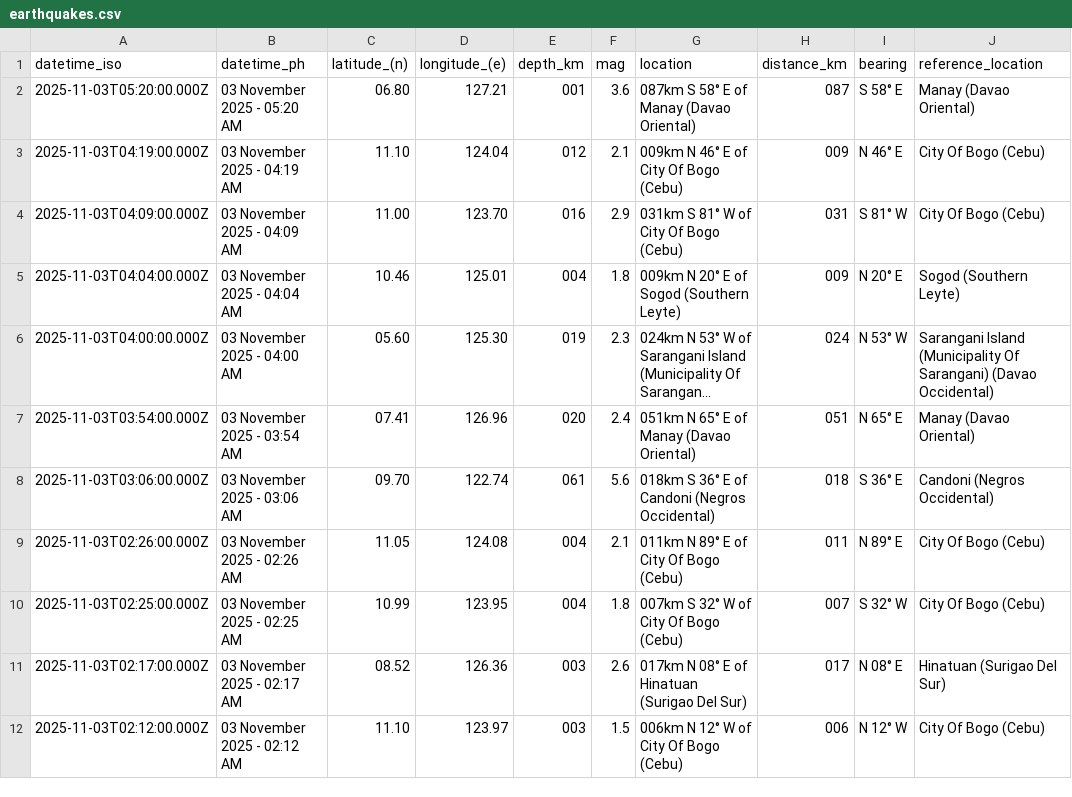
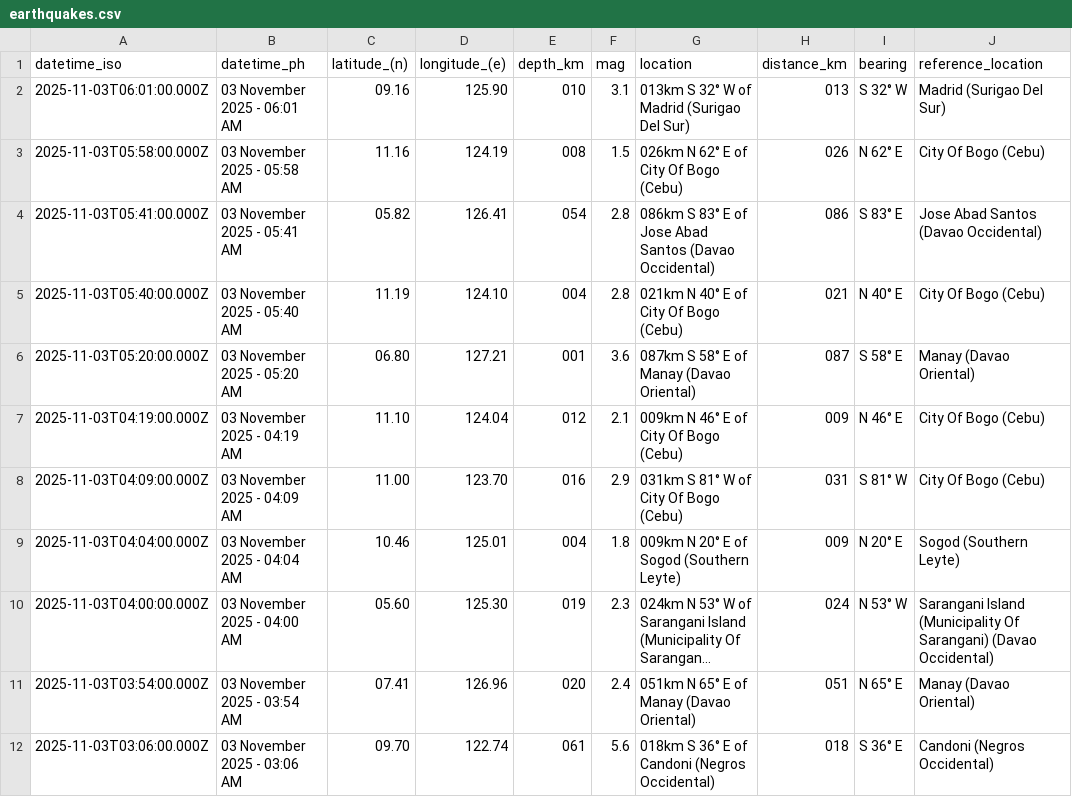
Before and after one commit to chamthesleeptalker/earthquake-tracker, a CSV file: earthquakes.csv, drawn as a sheet; only a part is shown; the shorter side is filled out with more unchanged rows; long unchanged cells end in …; the diff names each change by its address in the sheet, - before the commit and + after, or states it on an @@ line.

```diff
--- a/earthquakes.csv
+++ b/earthquakes.csv
+row 2: 2025-11-03T06:01:00.000Z | 03 November 2025 - 06:01 AM | 09.16 | 125.90 | 010 | 3.1 | 013km S 32° W of Madrid (Surigao Del Sur) | 013 | S 32° W | Madrid (Surigao Del Sur)
+row 3: 2025-11-03T05:58:00.000Z | 03 November 2025 - 05:58 AM | 11.16 | 124.19 | 008 | 1.5 | 026km N 62° E of City Of Bogo (Cebu) | 026 | N 62° E | City Of Bogo (Cebu)
+row 4: 2025-11-03T05:41:00.000Z | 03 November 2025 - 05:41 AM | 05.82 | 126.41 | 054 | 2.8 | 086km S 83° E of Jose Abad Santos (Davao Occidental) | 086 | S 83° E | Jose Abad Santos (Davao Occidental)
+row 5: 2025-11-03T05:40:00.000Z | 03 November 2025 - 05:40 AM | 11.19 | 124.10 | 004 | 2.8 | 021km N 40° E of City Of Bogo (Cebu) | 021 | N 40° E | City Of Bogo (Cebu)
```
Also changed, not shown: earthquake_summary_stats.csv, earthquakes_past_24_hours.csv, 5 other files.
